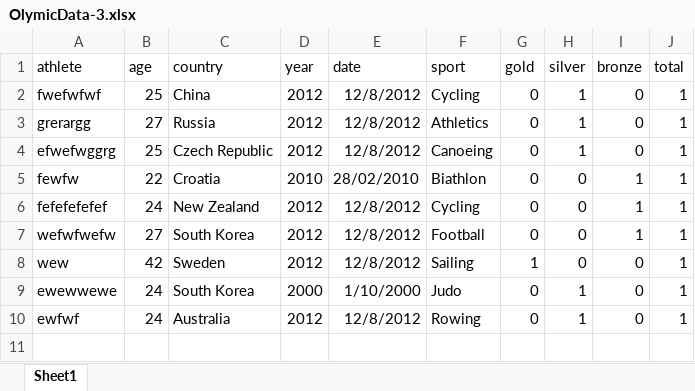
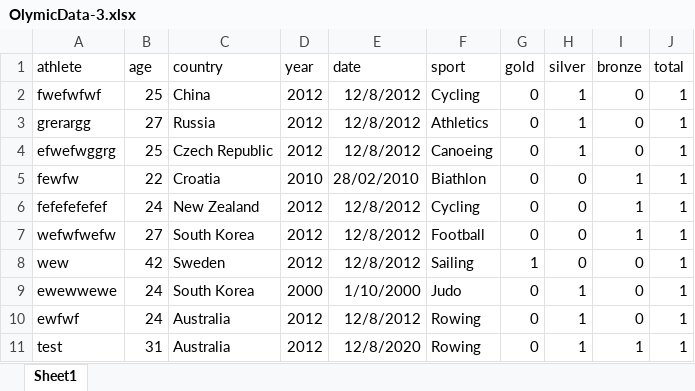
Before and after one commit to KLDDYork/KLDDYork.github.io, an Excel workbook: OlymicData-3.xlsx, sheet Sheet1, drawn as a sheet; values as stored, in another font and other column widths than the file's, no borders; the diff names each change by its address in the sheet, - before the commit and + after, or states it on an @@ line.

Commit message:
Update OlymicData-3.xlsx

```diff
--- a/OlymicData-3.xlsx (sheet Sheet1)
+++ b/OlymicData-3.xlsx (sheet Sheet1)
+row 11: test | 31 | Australia | 2012 | 12/8/2020 | Rowing | 0 | 1 | 1 | 1
```
